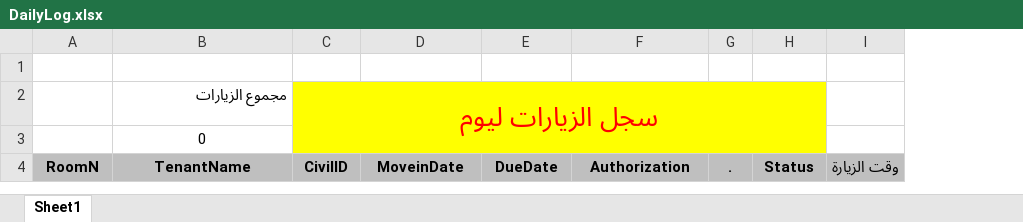
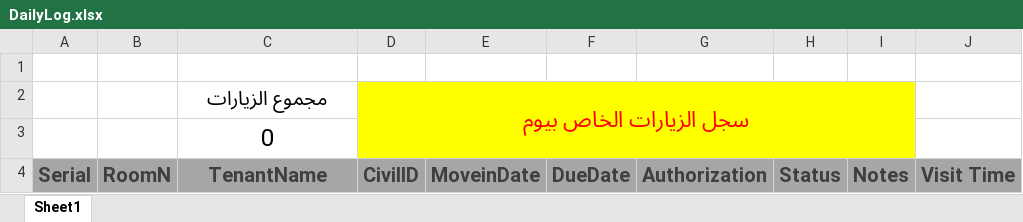
Before and after one commit to AhmedRichwan/PackNmove, an Excel workbook: Resources/DailyLog.xlsx, sheet Sheet1, drawn as a sheet; values as stored, in another font and other column widths than the file's, no borders; charts and pictures not drawn; removed rows and columns are numbered as before the commit, all else as after; the diff names each change by its address in the sheet, - before the commit and + after, or states it on an @@ line.

```diff
--- a/Resources/DailyLog.xlsx (sheet Sheet1)
+++ b/Resources/DailyLog.xlsx (sheet Sheet1)
+column A, row 4: Serial
-column G, row 4: .
-column I, row 4: وقت الزيارة
+column I, row 4: Notes
+column J, row 4: Visit Time
@@ C2:C3 text size: larger @@
@@ C2 bold: off → on, alignment: right → center @@
-D2: سجل الزيارات ليوم
+D2: سجل الزيارات الخاص بيوم
@@ D2 text size: smaller @@
@@ B4:G4 text size: larger, fill: #BFBFBF → #A6A6A6, text colour: black → #3F3F3F @@
@@ H4 text size: larger, fill: #BFBFBF → #A6A6A6, text colour: black → #3F3F3F @@
```
Also changed, not shown: formulas that keep their value, charts or pictures, 17 other files.
